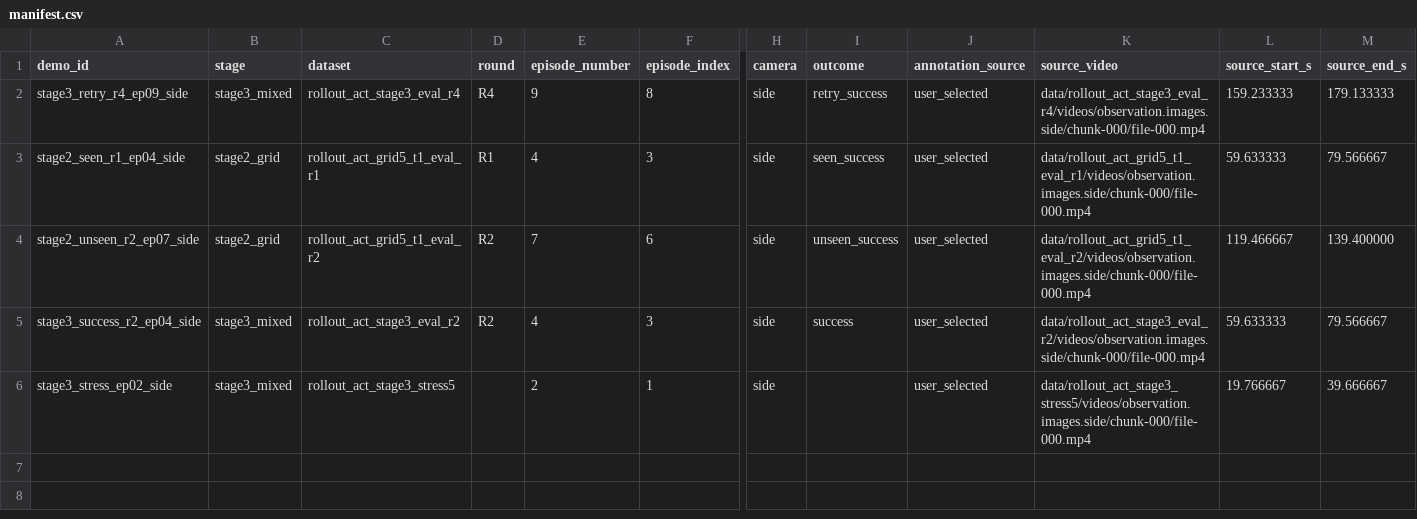
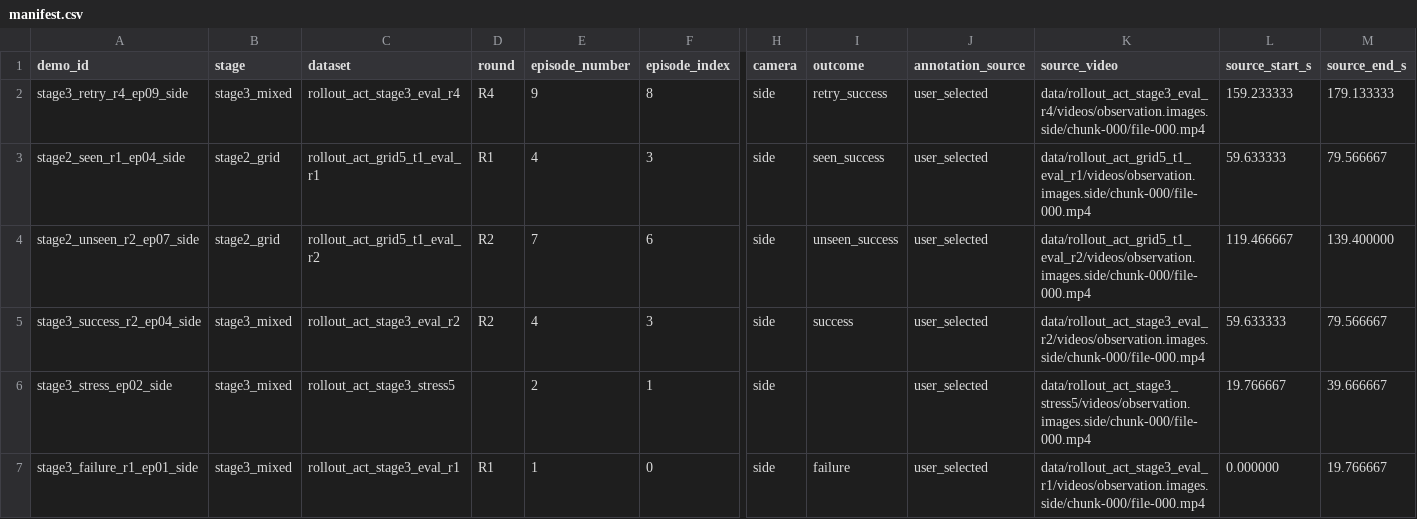
Before and after one commit to ChrisRuihanWang/soarm101-act-generalization, a CSV file: videos/manifest.csv, drawn as a sheet; only a part is shown, gaps mark what is left out; rows hold the shown columns only; the diff names each change by its address in the sheet, - before the commit and + after, or states it on an @@ line.

Commit message:
Add representative failure demo from Stage 3 R1 episode index 0

```diff
--- a/videos/manifest.csv
+++ b/videos/manifest.csv
+row 7: stage3_failure_r1_ep01_side | stage3_mixed | rollout_act_stage3_eval_r1 | R1 | 1 | 0 | side | failure | user_selected | data/rollout_act_stage3_eval_r1/videos/observation.images.side/chunk-000/file-000.mp4 | 0.000000 | 19.766667
```
Also changed, not shown: 3 other files.
